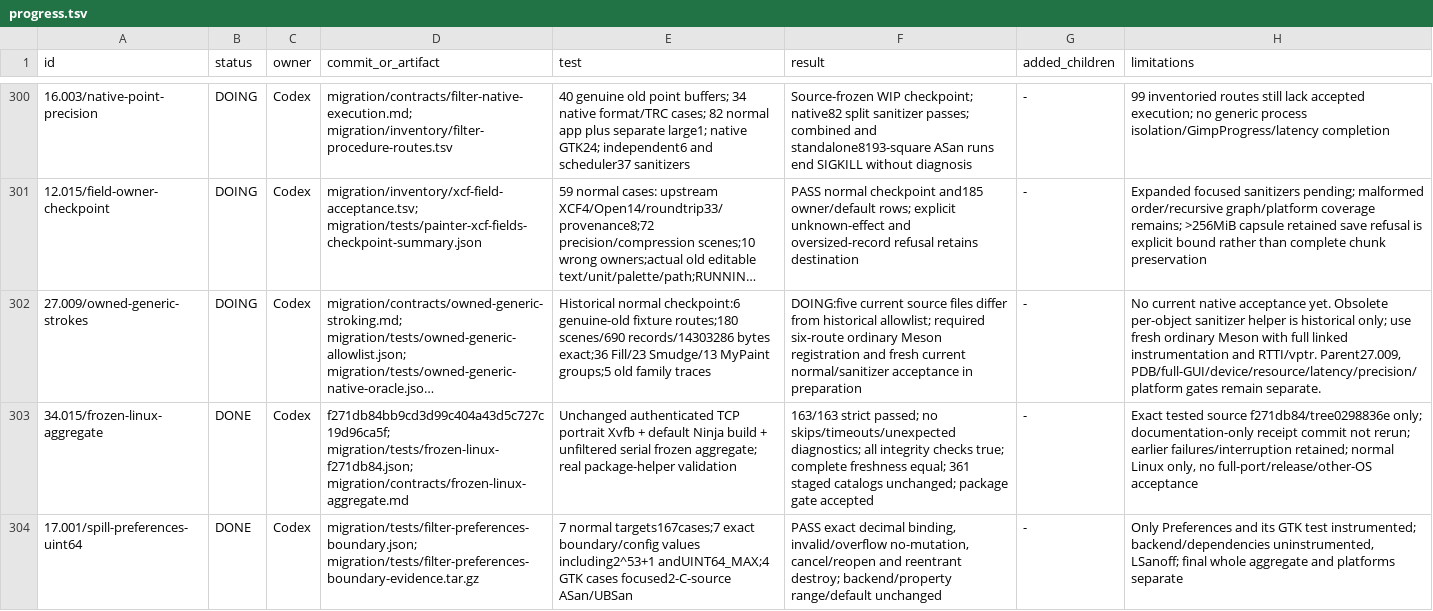
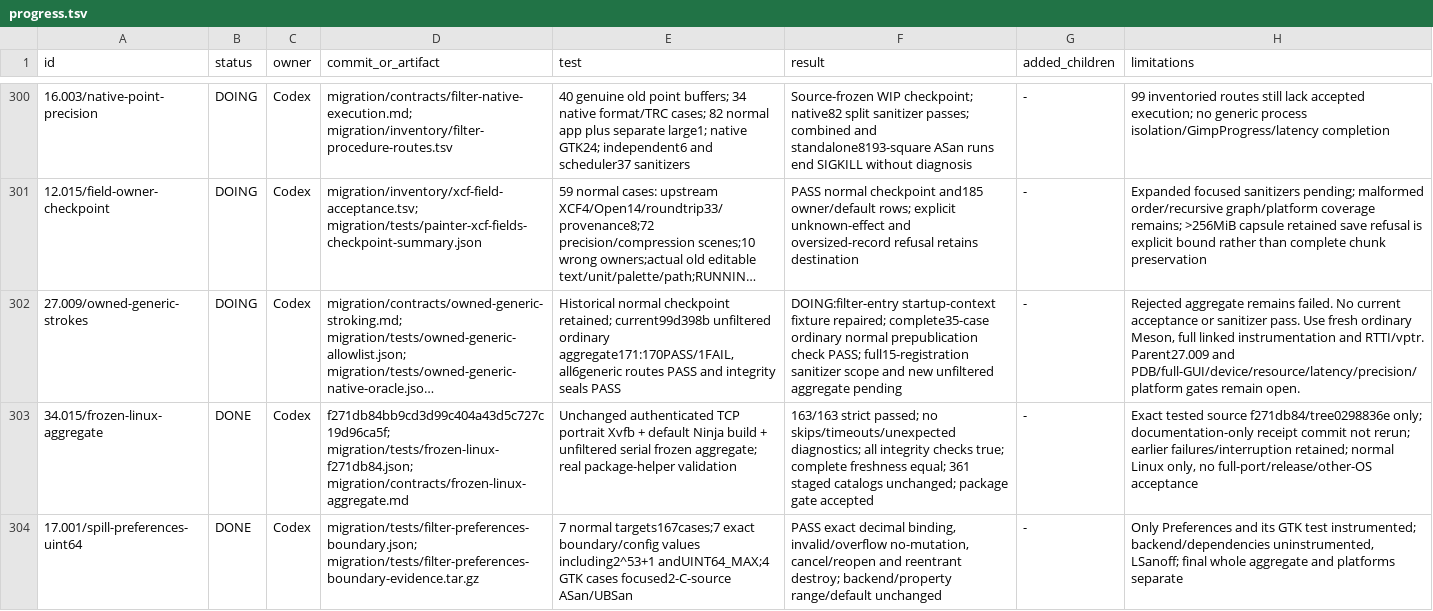
Before and after one commit to seagetch/gimp-painter, a TSV file: migration/progress.tsv, drawn as a sheet; only a part is shown, gaps mark what is left out; long unchanged cells end in …; the diff covers the shown part only; the diff names each change by its address in the sheet, - before the commit and + after, or states it on an @@ line.

Commit message:
WIP: retire startup plugin owners before filter entry lifetime tests

```diff
--- a/migration/progress.tsv
+++ b/migration/progress.tsv
-E302 (test): Historical normal checkpoint:6 genuine-old fixture routes;180 scenes/690 records/14303286 bytes exact;36 Fill/23 Smudge/13 MyPaint groups;5 old family traces
+E302 (test): Historical normal checkpoint retained; current99d398b unfiltered ordinary aggregate171:170PASS/1FAIL, all6generic routes PASS and integrity seals PASS
-F302 (result): DOING:five current source files differ from historical allowlist; required six-route ordinary Meson registration and fresh current normal/sanitizer acceptance in preparation
+F302 (result): DOING:filter-entry startup-context fixture repaired; complete35-case ordinary normal prepublication check PASS; full15-registration sanitizer scope and new unfiltered aggregate pending
-H302 (limitations): No current native acceptance yet. Obsolete per-object sanitizer helper is historical only; use fresh ordinary Meson with full linked instrumentation and RTTI/vptr. Parent27.009, PDB/full-GUI/device/resource/latency/precision/platform gates remain separate.
+H302 (limitations): Rejected aggregate remains failed. No current acceptance or sanitizer pass. Use fresh ordinary Meson, full linked instrumentation and RTTI/vptr. Parent27.009 and PDB/full-GUI/device/resource/latency/precision/platform gates remain open.
```
Also changed, not shown: 1 added row elsewhere in this file, 6 other files.
